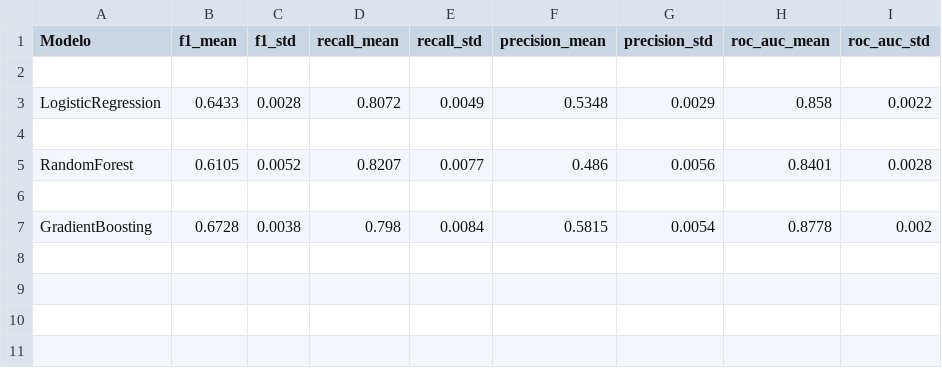
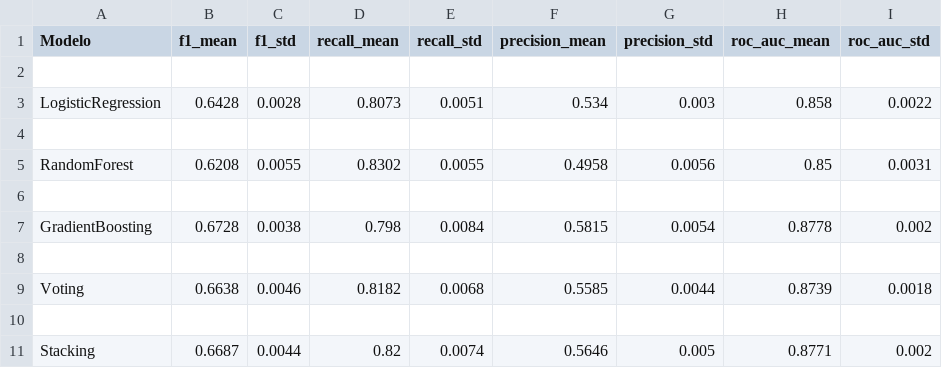
Before and after one commit to felipeangel321/Evaluacion2_machine_learning, a CSV file: results/metrics/cv_clf_results.csv, drawn as a sheet.

Commit message:
EFT: optimizacion de los 6 modelos, ensambles voting y stacking, analisis de generalizacion y sesgo, notebooks 00 y 06 e informe final

```diff
--- a/results/metrics/cv_clf_results.csv
+++ b/results/metrics/cv_clf_results.csv
@@ -2,6 +2,10 @@ Modelo,f1_mean,f1_std,recall_mean,recall_std,precision_mean,precision_std,roc_au
 
-LogisticRegression,0.6433,0.0028,0.8072,0.0049,0.5348,0.0029,0.858,0.0022
+LogisticRegression,0.6428,0.0028,0.8073,0.0051,0.534,0.003,0.858,0.0022
 
-RandomForest,0.6105,0.0052,0.8207,0.0077,0.486,0.0056,0.8401,0.0028
+RandomForest,0.6208,0.0055,0.8302,0.0055,0.4958,0.0056,0.85,0.0031
 
 GradientBoosting,0.6728,0.0038,0.798,0.0084,0.5815,0.0054,0.8778,0.002
+
+Voting,0.6638,0.0046,0.8182,0.0068,0.5585,0.0044,0.8739,0.0018
+
+Stacking,0.6687,0.0044,0.82,0.0074,0.5646,0.005,0.8771,0.002
```
Also changed, not shown: results/metrics/clf_test_metrics.csv, results/metrics/cv_reg_results.csv, 48 other files.
